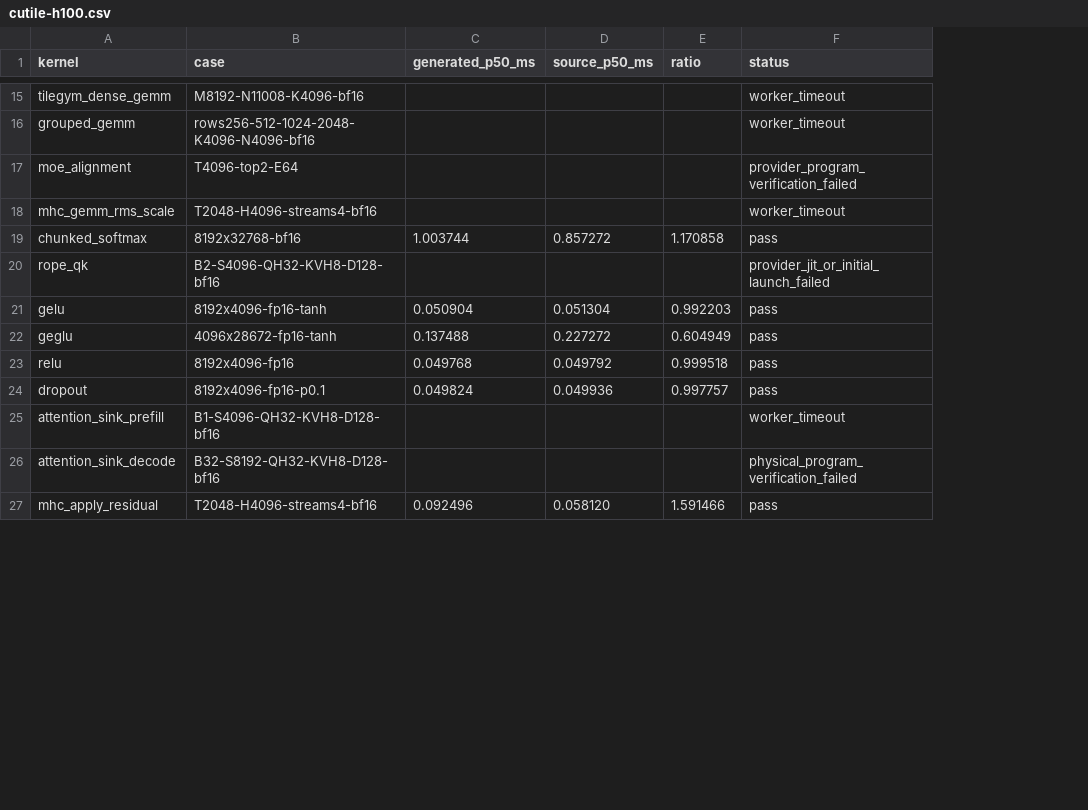
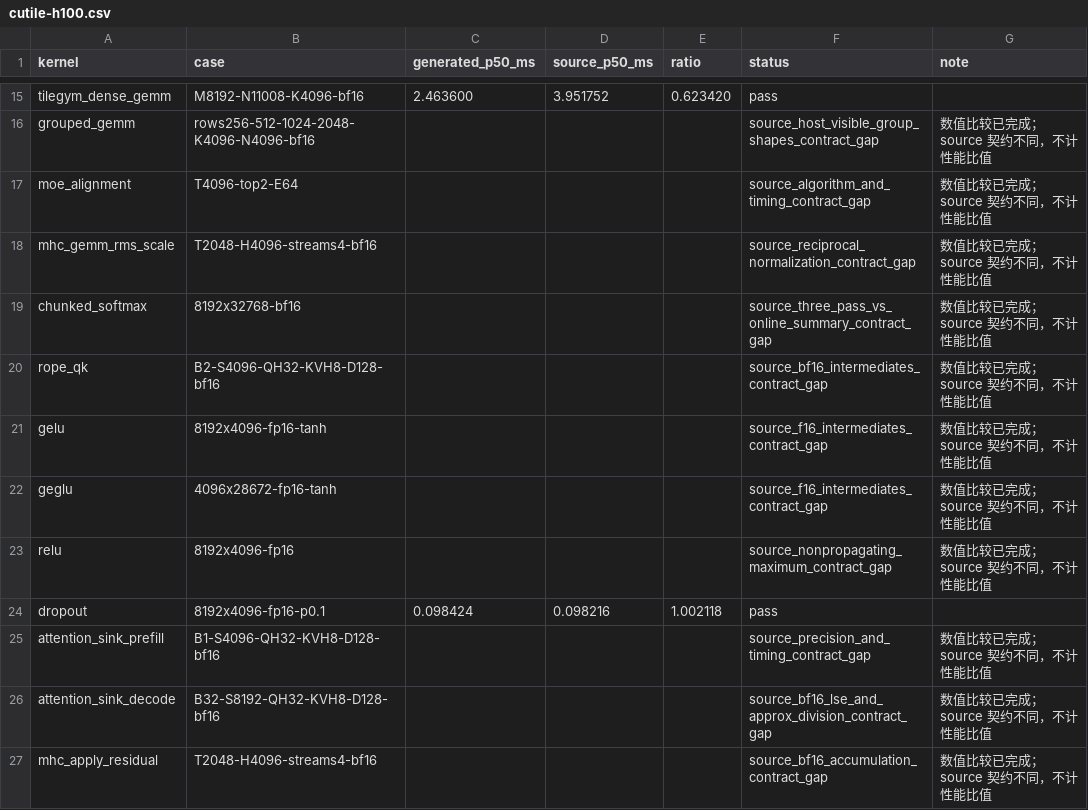
Before and after one commit to zzyu5/Intent, a CSV file: report/baselinev2/cutile-h100.csv, drawn as a sheet; only a part is shown, gaps mark what is left out; the diff covers the shown part only; the diff names each change by its address in the sheet, - before the commit and + after, or states it on an @@ line.

```diff
--- a/report/baselinev2/cutile-h100.csv
+++ b/report/baselinev2/cutile-h100.csv
+column G (note), rows 16-27: 数值比较已完成；source 契约不同，不计性能比值 | 数值比较已完成；source 契约不同，不计性能比值 | 数值比较已完成；source 契约不同，不计性能比值 | 数值比较已完成；source 契约不同，不计性能比值 | 数值比较已完成；source 契约不同，不计性能比值 | 数值比较已完成；source 契约不同，不计性能比值 | 数值比较已完成；source 契约不同，不计性能比值 | 数值比较已完成；source 契约不同，不计性能比值 |  | 数值比较已完成；source 契约不同，不计性能比值 | 数值比较已完成；source 契约不同，不计性能比值 | 数值比较已完成；source 契约不同，不计性能比值
-C15 (generated_p50_ms): (empty)
+C15 (generated_p50_ms): 2.463600
-D15 (source_p50_ms): (empty)
+D15 (source_p50_ms): 3.951752
-E15 (ratio): (empty)
+E15 (ratio): 0.623420
-F15 (status): worker_timeout
+F15 (status): pass
-F16 (status): worker_timeout
+F16 (status): source_host_visible_group_shapes_contract_gap
-F17 (status): provider_program_verification_failed
+F17 (status): source_algorithm_and_timing_contract_gap
-F18 (status): worker_timeout
+F18 (status): source_reciprocal_normalization_contract_gap
-C19 (generated_p50_ms): 1.003744
+C19 (generated_p50_ms): (empty)
-D19 (source_p50_ms): 0.857272
+D19 (source_p50_ms): (empty)
-E19 (ratio): 1.170858
+E19 (ratio): (empty)
-F19 (status): pass
+F19 (status): source_three_pass_vs_online_summary_contract_gap
-F20 (status): provider_jit_or_initial_launch_failed
+F20 (status): source_bf16_intermediates_contract_gap
-C21 (generated_p50_ms): 0.050904
+C21 (generated_p50_ms): (empty)
-D21 (source_p50_ms): 0.051304
+D21 (source_p50_ms): (empty)
-E21 (ratio): 0.992203
+E21 (ratio): (empty)
-F21:F22 (status): pass
+F21:F22 (status): source_f16_intermediates_contract_gap
-C22 (generated_p50_ms): 0.137488
+C22 (generated_p50_ms): (empty)
-D22 (source_p50_ms): 0.227272
+D22 (source_p50_ms): (empty)
-E22 (ratio): 0.604949
+E22 (ratio): (empty)
-C23 (generated_p50_ms): 0.049768
+C23 (generated_p50_ms): (empty)
-D23 (source_p50_ms): 0.049792
+D23 (source_p50_ms): (empty)
-E23 (ratio): 0.999518
+E23 (ratio): (empty)
-F23 (status): pass
+F23 (status): source_nonpropagating_maximum_contract_gap
-C24 (generated_p50_ms): 0.049824
+C24 (generated_p50_ms): 0.098424
-D24 (source_p50_ms): 0.049936
+D24 (source_p50_ms): 0.098216
-E24 (ratio): 0.997757
+E24 (ratio): 1.002118
-F25 (status): worker_timeout
+F25 (status): source_precision_and_timing_contract_gap
-F26 (status): physical_program_verification_failed
+F26 (status): source_bf16_lse_and_approx_division_contract_gap
-C27 (generated_p50_ms): 0.092496
+C27 (generated_p50_ms): (empty)
-D27 (source_p50_ms): 0.058120
+D27 (source_p50_ms): (empty)
-E27 (ratio): 1.591466
+E27 (ratio): (empty)
-F27 (status): pass
+F27 (status): source_bf16_accumulation_contract_gap
```
Also changed, not shown: 40 edited cells elsewhere in this file, report/baselinev2/cutile-5090.csv.
